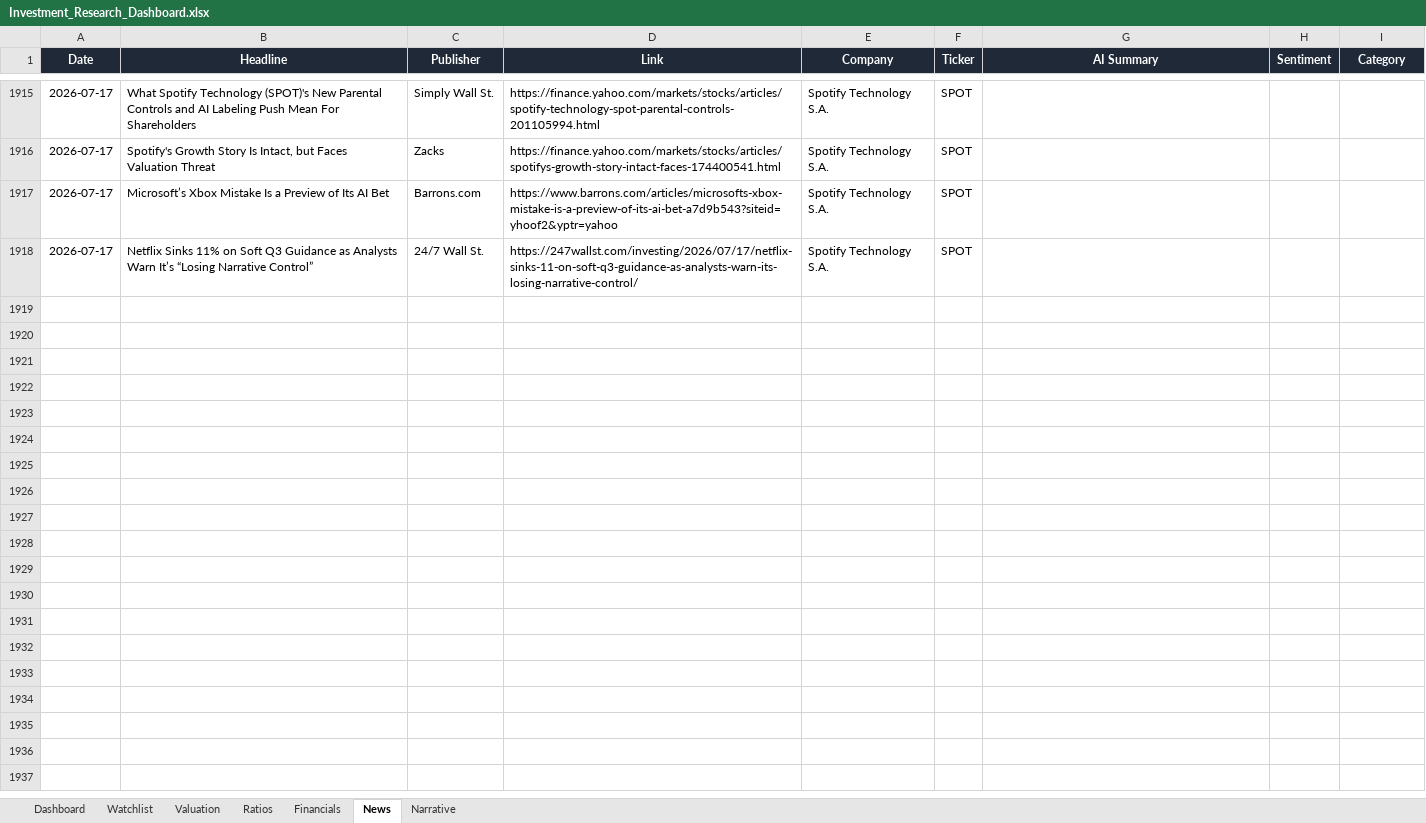
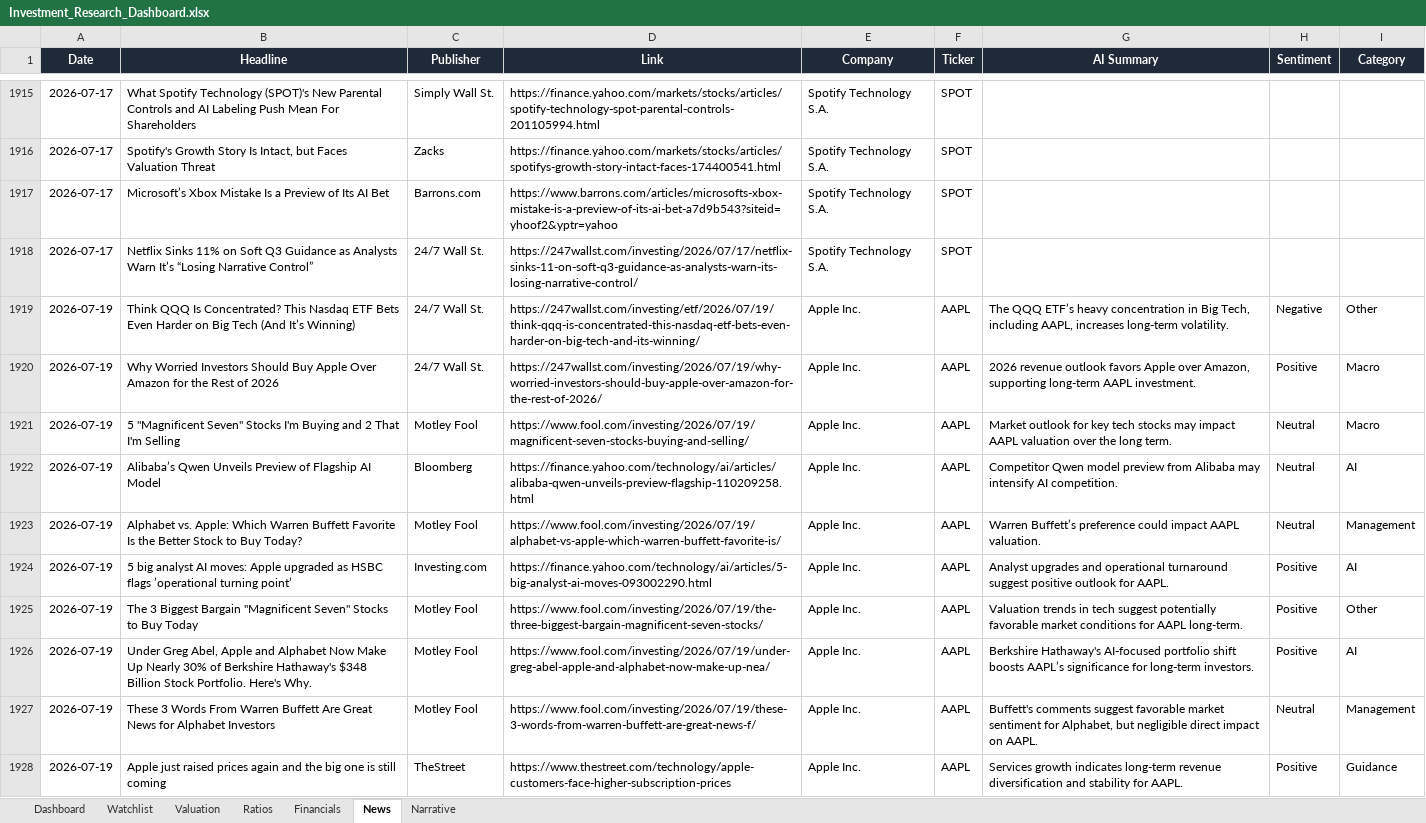
Before and after one commit to ishannair2005/Investing_Dashboard, an Excel workbook: Investment_Research_Dashboard.xlsx, sheet News, drawn as a sheet; only a part is shown, gaps mark what is left out; values as stored, in another font and other column widths than the file's, no borders; table styles not drawn; the diff covers the shown part only; the diff names each change by its address in the sheet, - before the commit and + after, or states it on an @@ line.

Commit message:
Daily sync: 2026-07-19

```diff
--- a/Investment_Research_Dashboard.xlsx (sheet News)
+++ b/Investment_Research_Dashboard.xlsx (sheet News)
+row 1919: 2026-07-19 | Think QQQ Is Concentrated? This Nasdaq ETF Bets Even Harder on Big Tech (And It’s Winning) | 24/7 Wall St. | https://247wallst.com/investing/etf/2026/07/19/think-qqq-is-concentrated-this-nasdaq-etf-bets-even-harder-on-big-tech-and-its-winning/ | Apple Inc. | AAPL | The QQQ ETF’s heavy concentration in Big Tech, including AAPL, increases long-term volatility. | Negative | Other
+row 1920: 2026-07-19 | Why Worried Investors Should Buy Apple Over Amazon for the Rest of 2026 | 24/7 Wall St. | https://247wallst.com/investing/2026/07/19/why-worried-investors-should-buy-apple-over-amazon-for-the-rest-of-2026/ | Apple Inc. | AAPL | 2026 revenue outlook favors Apple over Amazon, supporting long-term AAPL investment. | Positive | Macro
+row 1921: 2026-07-19 | 5 "Magnificent Seven" Stocks I'm Buying and 2 That I'm Selling | Motley Fool | https://www.fool.com/investing/2026/07/19/magnificent-seven-stocks-buying-and-selling/ | Apple Inc. | AAPL | Market outlook for key tech stocks may impact AAPL valuation over the long term. | Neutral | Macro
+row 1922: 2026-07-19 | Alibaba’s Qwen Unveils Preview of Flagship AI Model | Bloomberg | https://finance.yahoo.com/technology/ai/articles/alibaba-qwen-unveils-preview-flagship-110209258.html | Apple Inc. | AAPL | Competitor Qwen model preview from Alibaba may intensify AI competition. | Neutral | AI
+row 1923: 2026-07-19 | Alphabet vs. Apple: Which Warren Buffett Favorite Is the Better Stock to Buy Today? | Motley Fool | https://www.fool.com/investing/2026/07/19/alphabet-vs-apple-which-warren-buffett-favorite-is/ | Apple Inc. | AAPL | Warren Buffett’s preference could impact AAPL valuation. | Neutral | Management
+row 1924: 2026-07-19 | 5 big analyst AI moves: Apple upgraded as HSBC flags ’operational turning point’ | Investing.com | https://finance.yahoo.com/technology/ai/articles/5-big-analyst-ai-moves-093002290.html | Apple Inc. | AAPL | Analyst upgrades and operational turnaround suggest positive outlook for AAPL. | Positive | AI
+row 1925: 2026-07-19 | The 3 Biggest Bargain "Magnificent Seven" Stocks to Buy Today | Motley Fool | https://www.fool.com/investing/2026/07/19/the-three-biggest-bargain-magnificent-seven-stocks/ | Apple Inc. | AAPL | Valuation trends in tech suggest potentially favorable market conditions for AAPL long-term. | Positive | Other
+row 1926: 2026-07-19 | Under Greg Abel, Apple and Alphabet Now Make Up Nearly 30% of Berkshire Hathaway's $348 Billion Stock Portfolio. Here's Why. | Motley Fool | https://www.fool.com/investing/2026/07/19/under-greg-abel-apple-and-alphabet-now-make-up-nea/ | Apple Inc. | AAPL | Berkshire Hathaway's AI-focused portfolio shift boosts AAPL’s significance for long-term investors. | Positive | AI
+row 1927: 2026-07-19 | These 3 Words From Warren Buffett Are Great News for Alphabet Investors | Motley Fool | https://www.fool.com/investing/2026/07/19/these-3-words-from-warren-buffett-are-great-news-f/ | Apple Inc. | AAPL | Buffett's comments suggest favorable market sentiment for Alphabet, but negligible direct impact on AAPL. | Neutral | Management
+row 1928: 2026-07-19 | Apple just raised prices again and the big one is still coming | TheStreet | https://www.thestreet.com/technology/apple-customers-face-higher-subscription-prices | Apple Inc. | AAPL | Services growth indicates long-term revenue diversification and stability for AAPL. | Positive | Guidance
```
Also changed, not shown: 164 added rows elsewhere in this sheet, sheet Valuation, sheet Dashboard.
